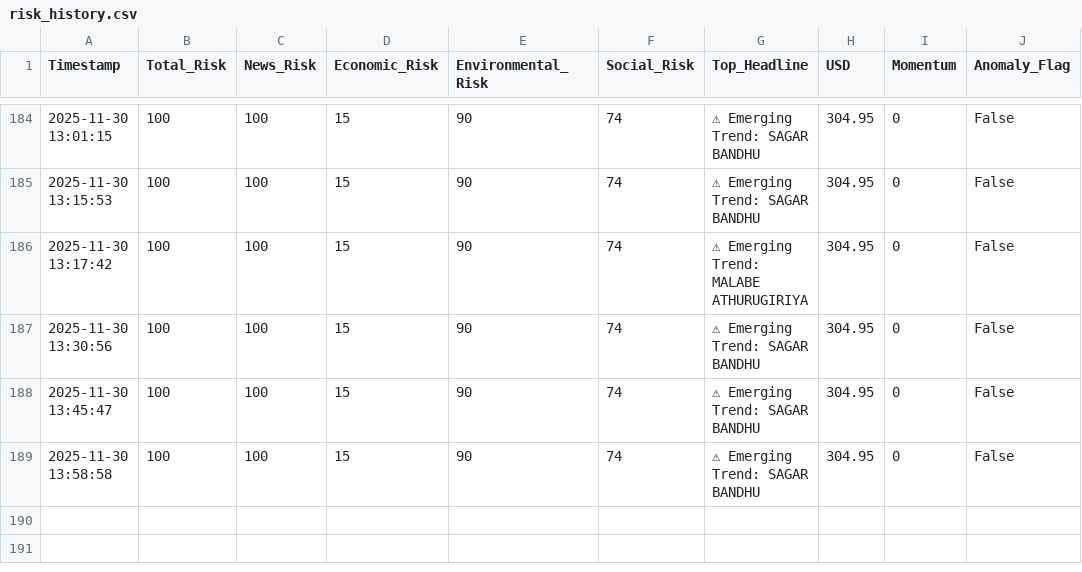
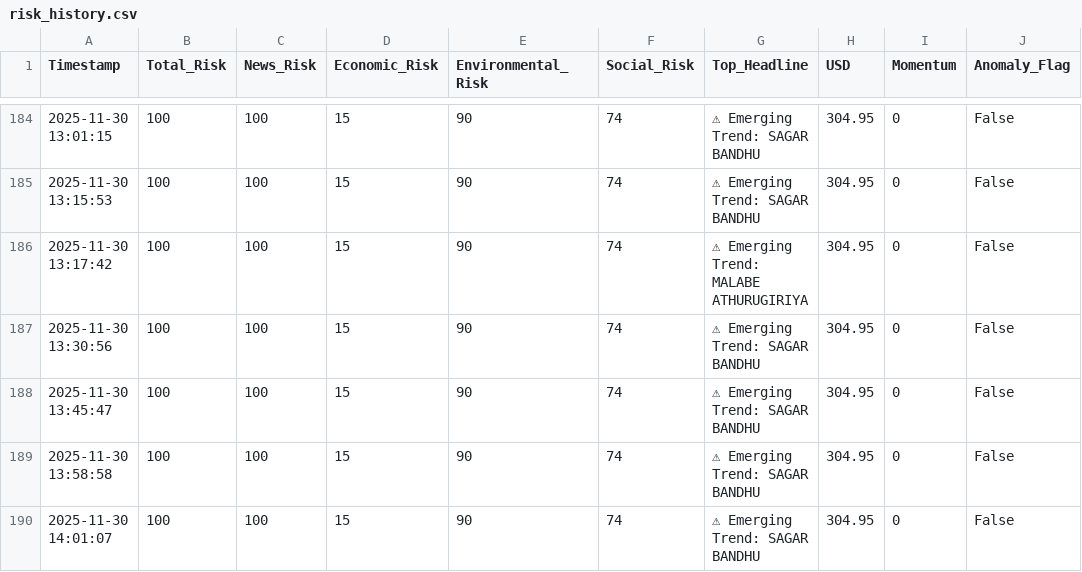
Before and after one commit to usmaanimran/vita_lk, a CSV file: data/risk_history.csv, drawn as a sheet; only a part is shown, gaps mark what is left out; the diff names each change by its address in the sheet, - before the commit and + after, or states it on an @@ line.

Commit message:
DATA UPDATE: Sun Nov 30 14:01:07 +0530 2025

```diff
--- a/data/risk_history.csv
+++ b/data/risk_history.csv
+row 190: 2025-11-30 14:01:07 | 100 | 100 | 15 | 90 | 74 | ⚠ Emerging Trend: SAGAR BANDHU | 304.95 | 0 | False
```
Also changed, not shown: data/daily_news_scan.csv.
